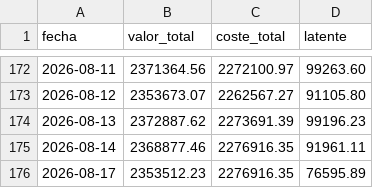
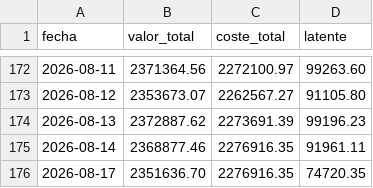
Before and after one commit to scalibur123/appcartera, a CSV file: historico_latentes.csv, drawn as a sheet; only a part is shown, gaps mark what is left out.

```diff
--- a/historico_latentes.csv
+++ b/historico_latentes.csv
@@ -175,2 +175,2 @@ fecha;valor_total;coste_total;latente
 2026-08-14;2368877.46;2276916.35;91961.11
-2026-08-17;2353512.23;2276916.35;76595.89
+2026-08-17;2351636.70;2276916.35;74720.35
```
Also changed, not shown: 8 other files.
